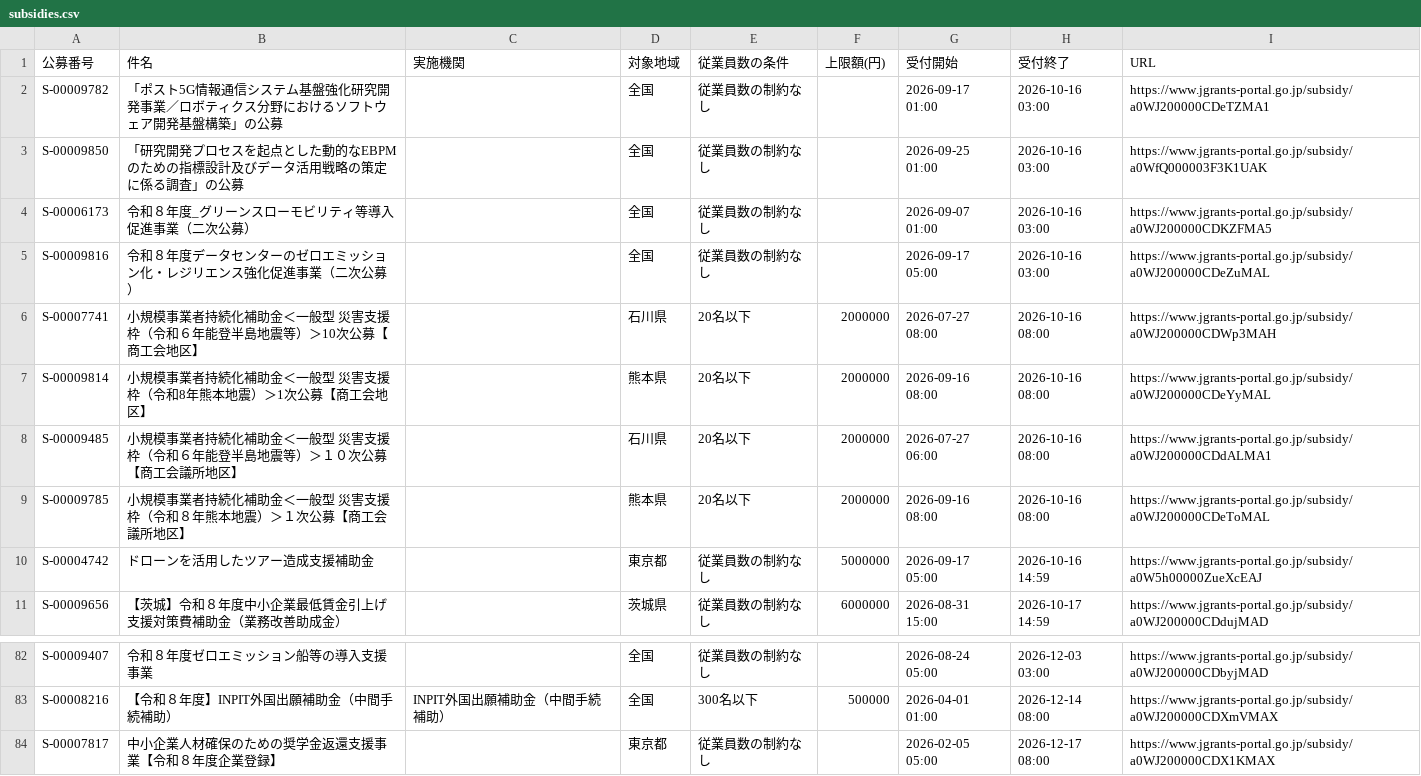
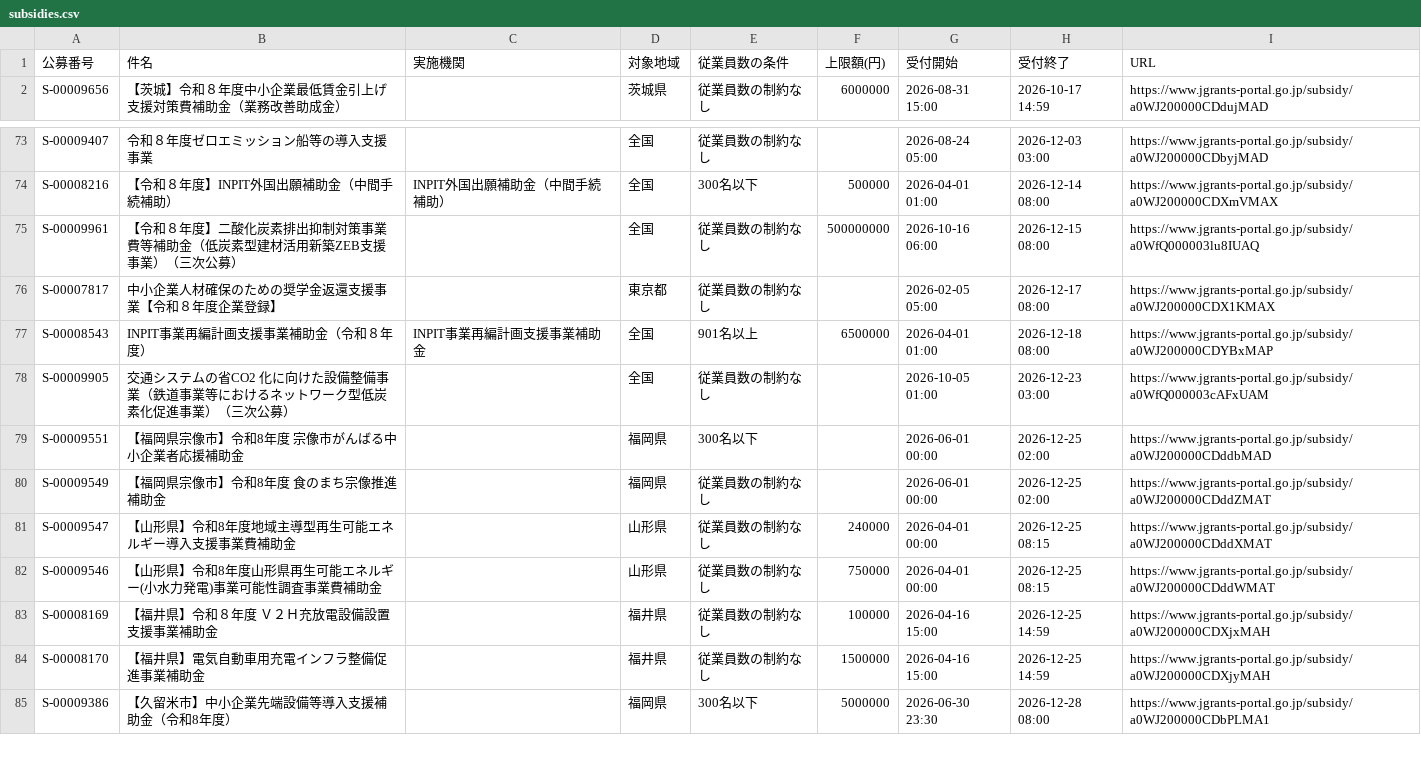
Before and after one commit to wutianheye051/grant-radar, a CSV file: data/subsidies.csv, drawn as a sheet; only a part is shown, gaps mark what is left out; the shorter side is filled out with more unchanged rows.

```diff
--- a/data/subsidies.csv
+++ b/data/subsidies.csv
@@ -1,11 +1,2 @@
 公募番号,件名,実施機関,対象地域,従業員数の条件,上限額(円),受付開始,受付終了,URL
-S-00009782,「ポスト5G情報通信システム基盤強化研究開発事業／ロボティクス分野におけるソフトウェア開発基盤構築」の公募,,全国,従業員数の制約なし,,2026-09-17 01:00,2026-10-16 03:00,https://www.jgrants-portal.go.jp/subsidy/a0WJ200000CDeTZMA1
-S-00009850,「研究開発プロセスを起点とした動的なEBPMのための指標設計及びデータ活用戦略の策定に係る調査」の公募,,全国,従業員数の制約なし,,2026-09-25 01:00,2026-10-16 03:00,https://www.jgrants-portal.go.jp/subsidy/a0WfQ000003F3K1UAK
-S-00006173,令和８年度_グリーンスローモビリティ等導入促進事業（二次公募）,,全国,従業員数の制約なし,,2026-09-07 01:00,2026-10-16 03:00,https://www.jgrants-portal.go.jp/subsidy/a0WJ200000CDKZFMA5
-S-00009816,令和８年度データセンターのゼロエミッション化・レジリエンス強化促進事業（二次公募）,,全国,従業員数の制約なし,,2026-09-17 05:00,2026-10-16 03:00,https://www.jgrants-portal.go.jp/subsidy/a0WJ200000CDeZuMAL
-S-00007741,⼩規模事業者持続化補助⾦＜⼀般型 災害⽀援枠（令和６年能登半島地震等）＞10次公募【商⼯会地区】,,石川県,20名以下,2000000,2026-07-27 08:00,2026-10-16 08:00,https://www.jgrants-portal.go.jp/subsidy/a0WJ200000CDWp3MAH
-S-00009814,⼩規模事業者持続化補助⾦＜⼀般型 災害支援枠（令和8年熊本地震）＞1次公募【商⼯会地区】,,熊本県,20名以下,2000000,2026-09-16 08:00,2026-10-16 08:00,https://www.jgrants-portal.go.jp/subsidy/a0WJ200000CDeYyMAL
-S-00009485,小規模事業者持続化補助金＜一般型 災害支援枠（令和６年能登半島地震等）＞１０次公募【商工会議所地区】,,石川県,20名以下,2000000,2026-07-27 06:00,2026-10-16 08:00,https://www.jgrants-portal.go.jp/subsidy/a0WJ200000CDdALMA1
-S-00009785,小規模事業者持続化補助金＜一般型 災害支援枠（令和８年熊本地震）＞１次公募【商工会議所地区】,,熊本県,20名以下,2000000,2026-09-16 08:00,2026-10-16 08:00,https://www.jgrants-portal.go.jp/subsidy/a0WJ200000CDeToMAL
-S-00004742,ドローンを活用したツアー造成支援補助金,,東京都,従業員数の制約なし,5000000,2026-09-17 05:00,2026-10-16 14:59,https://www.jgrants-portal.go.jp/subsidy/a0W5h00000ZueXcEAJ
 S-00009656,【茨城】令和８年度中小企業最低賃金引上げ支援対策費補助金（業務改善助成金）,,茨城県,従業員数の制約なし,6000000,2026-08-31 15:00,2026-10-17 14:59,https://www.jgrants-portal.go.jp/subsidy/a0WJ200000CDdujMAD
@@ -83,2 +74,3 @@ S-00009407,令和８年度ゼロエミッション船等の導入支援事業,,
 S-00008216,【令和８年度】INPIT外国出願補助金（中間手続補助）,INPIT外国出願補助金（中間手続補助）,全国,300名以下,500000,2026-04-01 01:00,2026-12-14 08:00,https://www.jgrants-portal.go.jp/subsidy/a0WJ200000CDXmVMAX
+S-00009961,【令和８年度】二酸化炭素排出抑制対策事業費等補助金（低炭素型建材活用新築ZEB支援事業）（三次公募）,,全国,従業員数の制約なし,500000000,2026-10-16 06:00,2026-12-15 08:00,https://www.jgrants-portal.go.jp/subsidy/a0WfQ000003lu8IUAQ
 S-00007817,中小企業人材確保のための奨学金返還支援事業【令和８年度企業登録】,,東京都,従業員数の制約なし,,2026-02-05 05:00,2026-12-17 08:00,https://www.jgrants-portal.go.jp/subsidy/a0WJ200000CDX1KMAX
```
Also changed, not shown: 2 other files.
